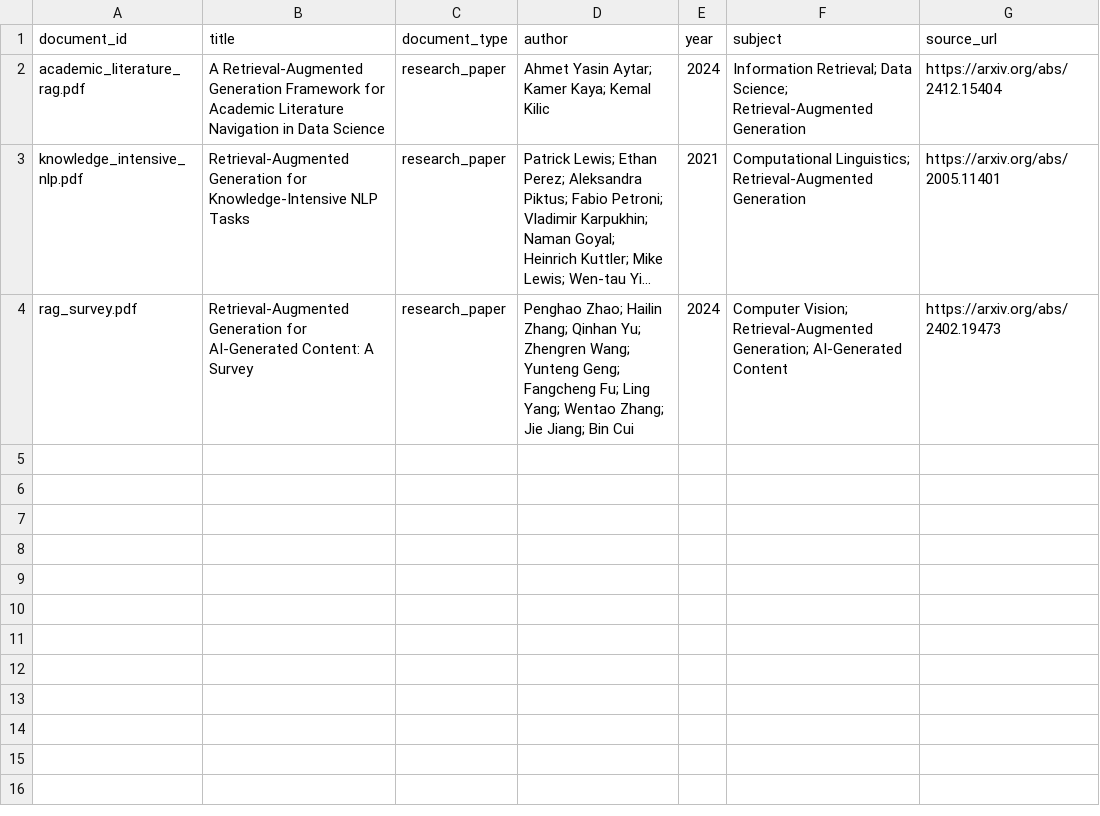
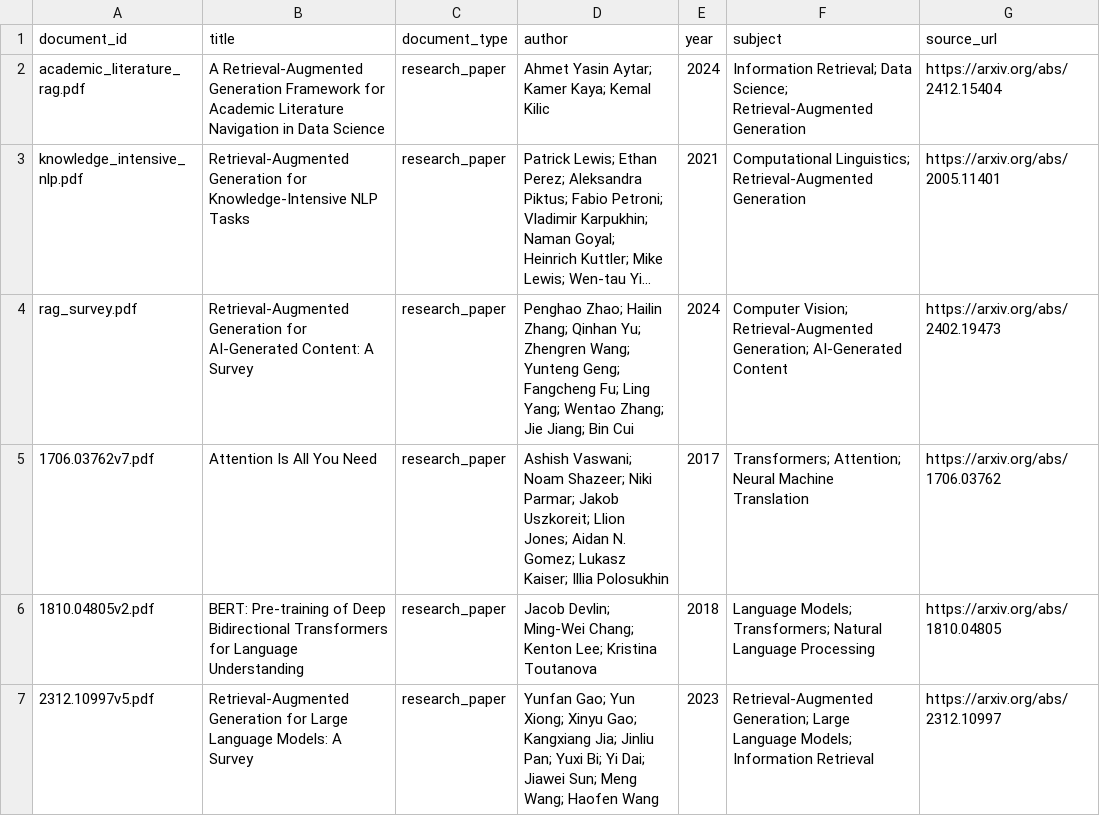
Before and after one commit to kalviumcommunity/S68-0926-TEAM04-Python-University_Library_Research_Assistant, a CSV file: data/document_metadata.csv, drawn as a sheet; long unchanged cells end in …; the diff names each change by its address in the sheet, - before the commit and + after, or states it on an @@ line.

```diff
--- a/data/document_metadata.csv
+++ b/data/document_metadata.csv
+row 5: 1706.03762v7.pdf | Attention Is All You Need | research_paper | Ashish Vaswani; Noam Shazeer; Niki Parmar; Jakob Uszkoreit; Llion Jones; Aidan N. Gomez; Lukasz Kaiser; Illia Polosukhin | 2017 | Transformers; Attention; Neural Machine Translation | https://arxiv.org/abs/1706.03762
+row 6: 1810.04805v2.pdf | BERT: Pre-training of Deep Bidirectional Transformers for Language Understanding | research_paper | Jacob Devlin; Ming-Wei Chang; Kenton Lee; Kristina Toutanova | 2018 | Language Models; Transformers; Natural Language Processing | https://arxiv.org/abs/1810.04805
+row 7: 2312.10997v5.pdf | Retrieval-Augmented Generation for Large Language Models: A Survey | research_paper | Yunfan Gao; Yun Xiong; Xinyu Gao; Kangxiang Jia; Jinliu Pan; Yuxi Bi; Yi Dai; Jiawei Sun; Meng Wang; Haofen Wang | 2023 | Retrieval-Augmented Generation; Large Language Models; Information Retrieval | https://arxiv.org/abs/2312.10997
```
Also changed, not shown: 1 other file.
